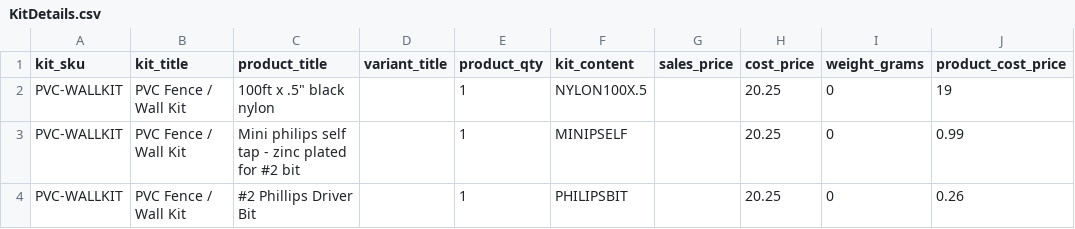
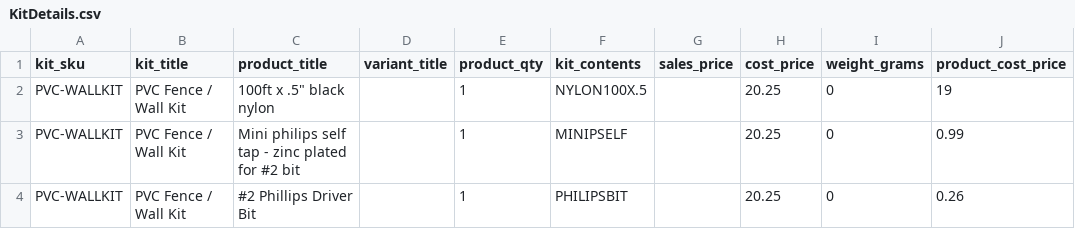
Before and after one commit to Edil-Tilekov/file_imports, a CSV file: KitDetails.csv, drawn as a sheet; only a part is shown.

Commit message:
Update KitDetails.csv

```diff
--- a/KitDetails.csv
+++ b/KitDetails.csv
@@ -1,2 +1,2 @@
-kit_sku,kit_title,product_title,variant_title,product_qty,kit_content,sales_price,cost_price,weight_grams,product_cost_price
+kit_sku,kit_title,product_title,variant_title,product_qty,kit_contents,sales_price,cost_price,weight_grams,product_cost_price
 PVC-WALLKIT,PVC Fence /  Wall Kit,"100ft x .5"" black nylon",,1,NYLON100X.5,,20.25,0,19
```
